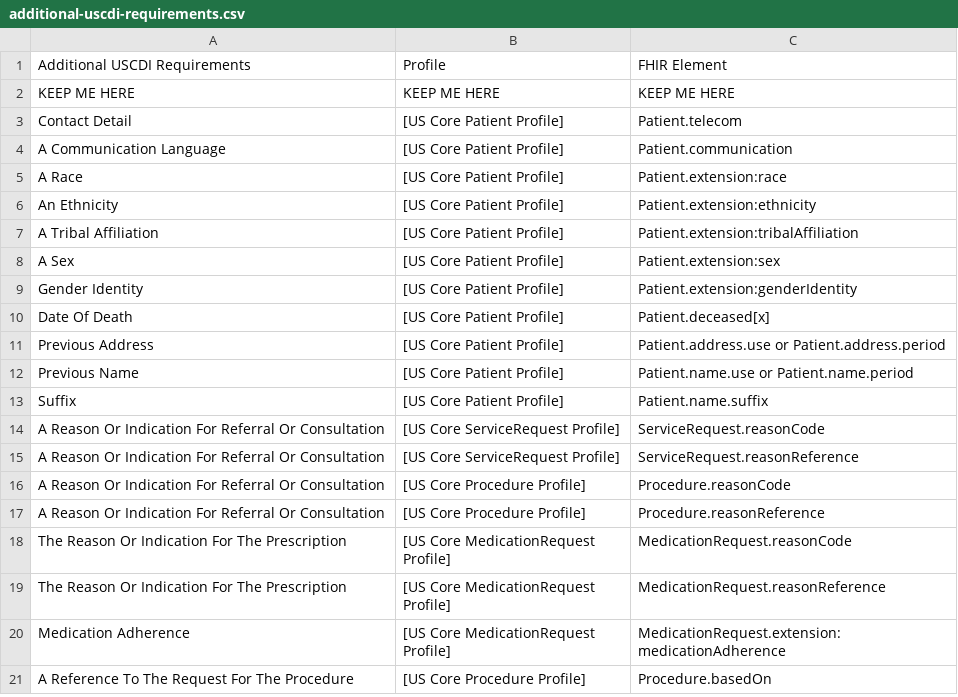
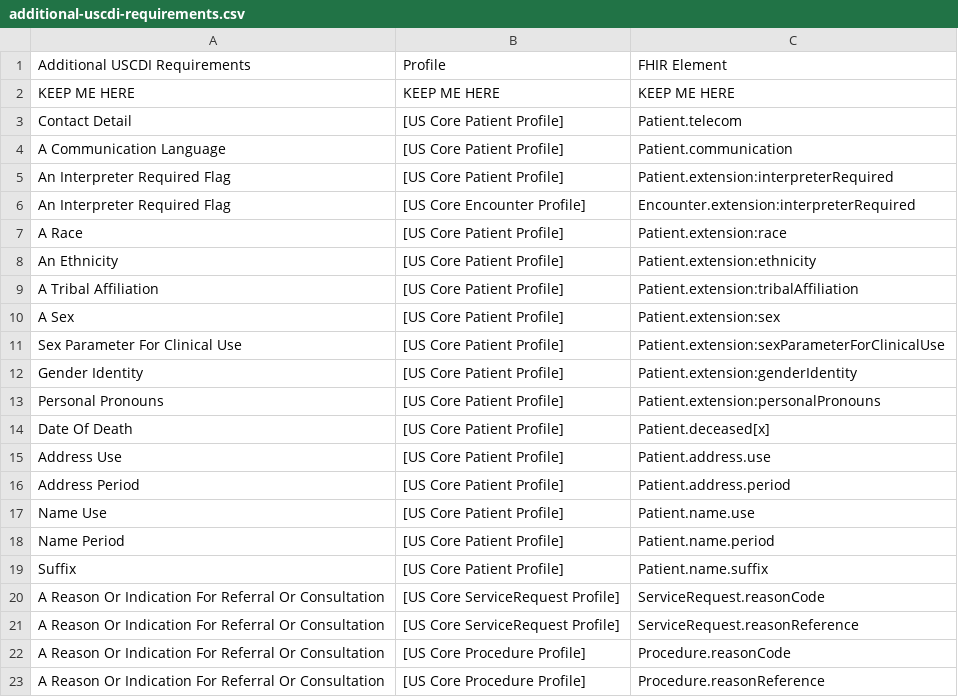
Before and after one commit to HL7/US-Core, a CSV file: input/data/additional-uscdi-requirements.csv, drawn as a sheet; only a part is shown; the shorter side is filled out with more unchanged rows.

```diff
--- a/input/data/additional-uscdi-requirements.csv
+++ b/input/data/additional-uscdi-requirements.csv
@@ -4,2 +4,4 @@ Contact Detail,[US Core Patient Profile],Patient.telecom
 A Communication Language,[US Core Patient Profile],Patient.communication
+An Interpreter Required Flag,[US Core Patient Profile],Patient.extension:interpreterRequired
+An Interpreter Required Flag,[US Core Encounter Profile],Encounter.extension:interpreterRequired
 A Race,[US Core Patient Profile],Patient.extension:race
@@ -8,6 +10,10 @@ A Tribal Affiliation,[US Core Patient Profile],Patient.extension:tribalAffiliati
 A Sex,[US Core Patient Profile],Patient.extension:sex
+Sex Parameter For Clinical Use,[US Core Patient Profile],Patient.extension:sexParameterForClinicalUse
 Gender Identity,[US Core Patient Profile],Patient.extension:genderIdentity
+Personal Pronouns,[US Core Patient Profile],Patient.extension:personalPronouns
 Date Of Death,[US Core Patient Profile],Patient.deceased[x]
-Previous Address,[US Core Patient Profile],Patient.address.use or Patient.address.period
-Previous Name,[US Core Patient Profile],Patient.name.use or Patient.name.period
+Address Use,[US Core Patient Profile],Patient.address.use
+Address Period,[US Core Patient Profile],Patient.address.period
+Name Use,[US Core Patient Profile],Patient.name.use
+Name Period,[US Core Patient Profile],Patient.name.period
 Suffix,[US Core Patient Profile],Patient.name.suffix
```
Also changed, not shown: input/data/dstu2-r4-table.csv, input/data/uscdi-table.csv, 45 other files.
